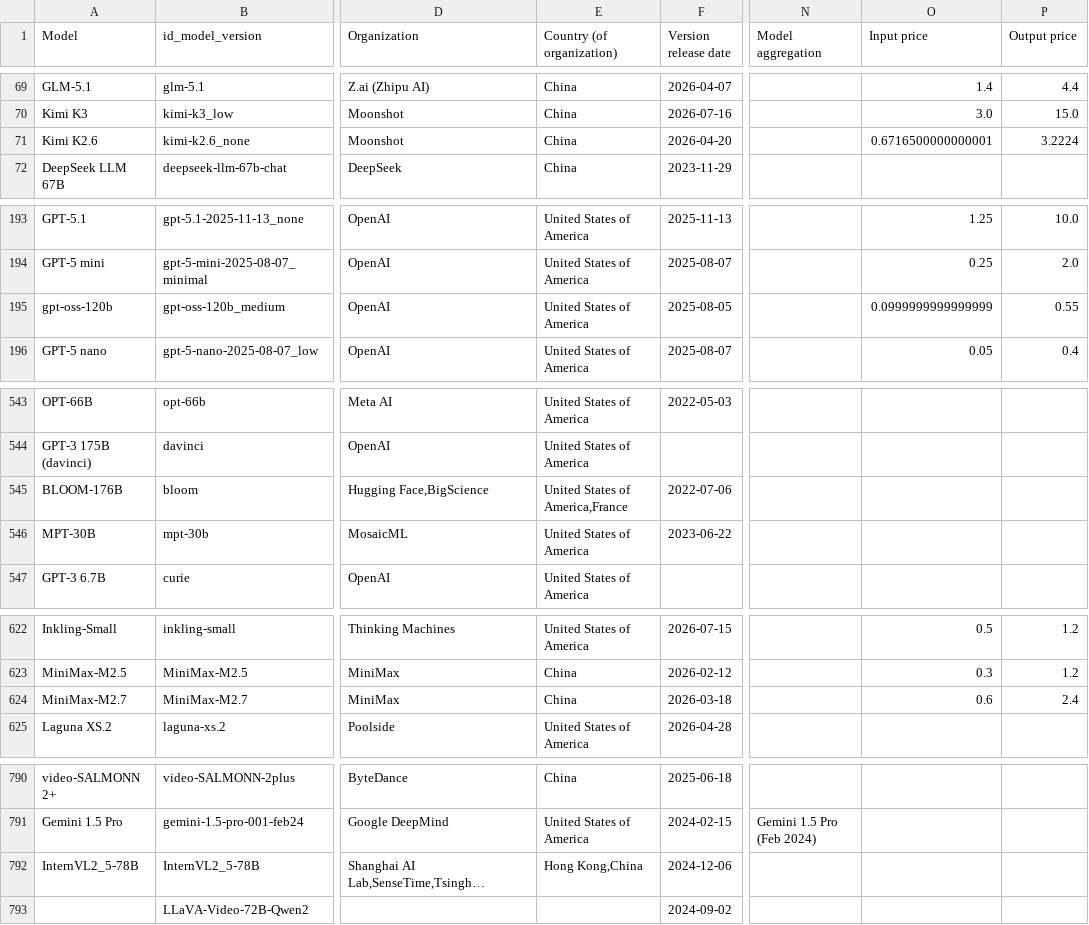
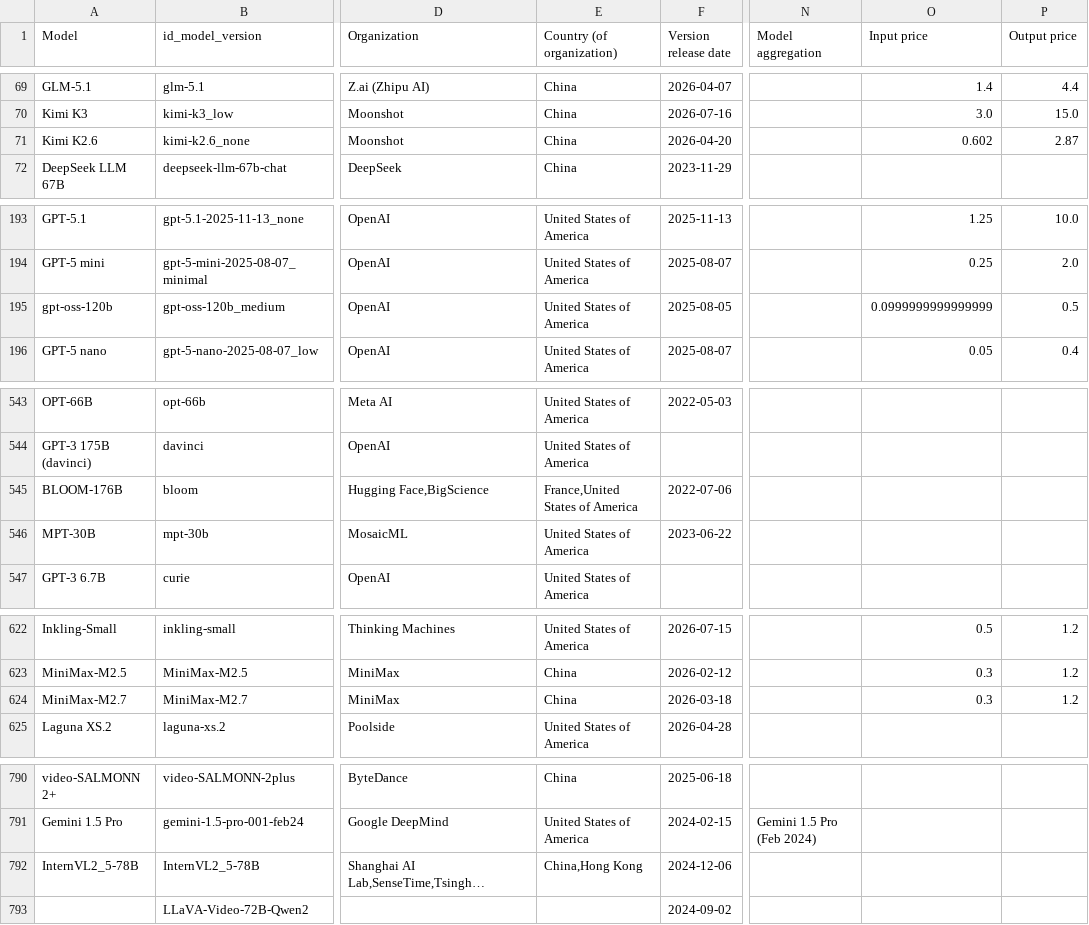
Before and after one commit to KonstantinPilz/china-training-compute, a CSV file: data/epoch_benchmarked_models.csv, drawn as a sheet; only a part is shown, gaps mark what is left out; long unchanged cells end in …; the diff names each change by its address in the sheet, - before the commit and + after, or states it on an @@ line.

Commit message:
Update China compute data (2026-09-15)

```diff
--- a/data/epoch_benchmarked_models.csv
+++ b/data/epoch_benchmarked_models.csv
-O71 (Input price): 0.6716500000000001
+O71 (Input price): 0.602
-P71 (Output price): 3.2224
+P71 (Output price): 2.87
-P195 (Output price): 0.55
+P195 (Output price): 0.5
-E545 (Country (of organization)): United States of America,France
+E545 (Country (of organization)): France,United States of America
-O624 (Input price): 0.6
+O624 (Input price): 0.3
-P624 (Output price): 2.4
+P624 (Output price): 1.2
-E792 (Country (of organization)): Hong Kong,China
+E792 (Country (of organization)): China,Hong Kong
```
Also changed, not shown: 1 other file.
